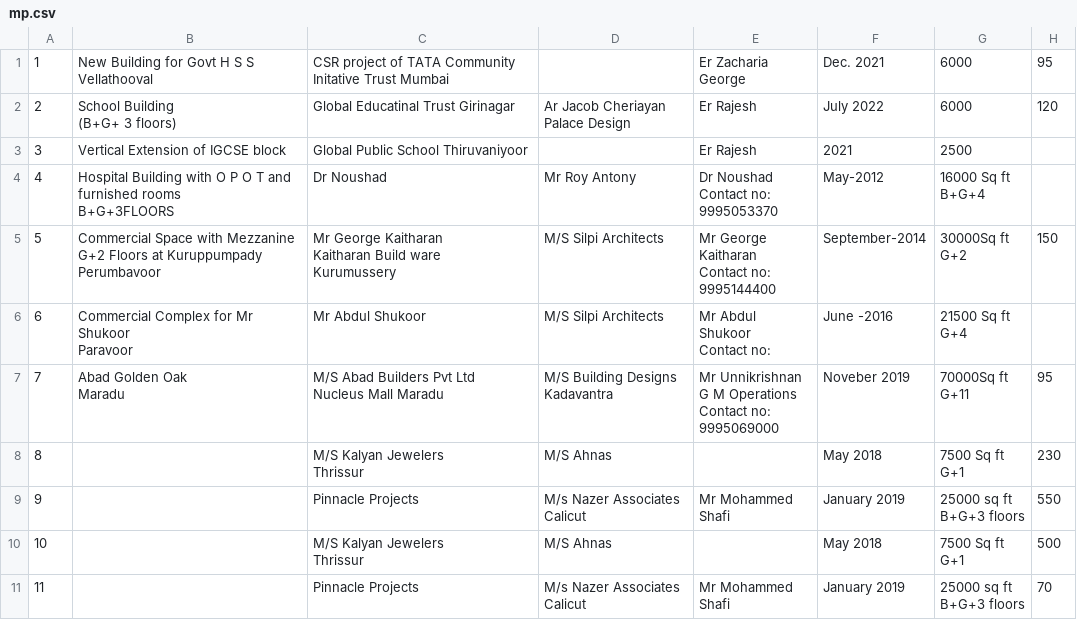
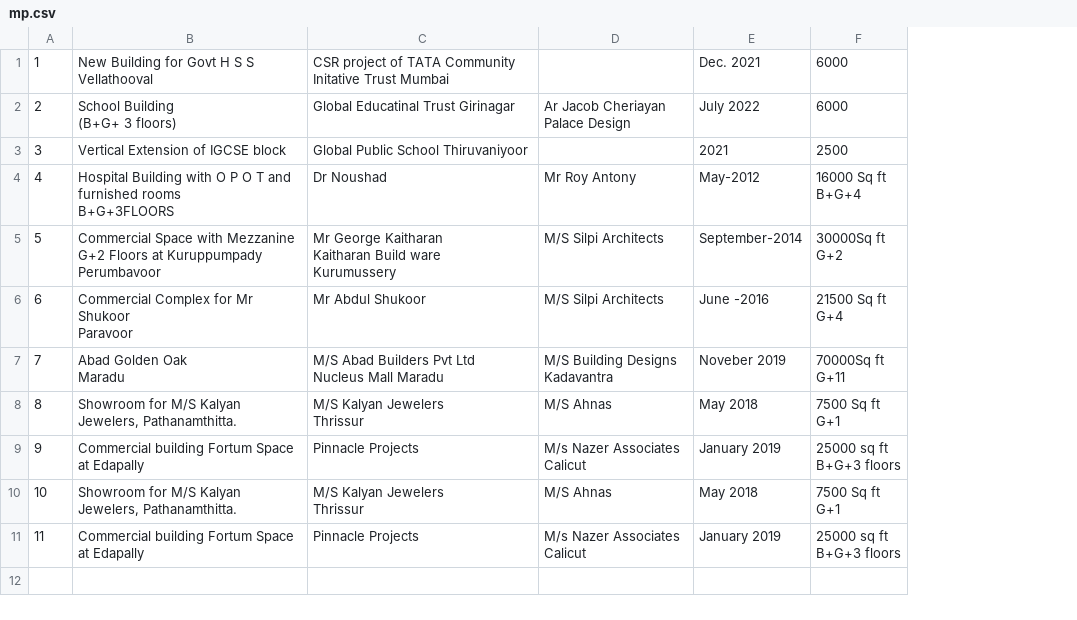
Before and after one commit to VarshaShaheen/Civil-Website, a CSV file: data/mp.csv, drawn as a sheet; ↵ is a line break in a cell; the diff names each change by its address in the sheet, - before the commit and + after, or states it on an @@ line.

Commit message:
images added, tables corrected

```diff
--- a/data/mp.csv
+++ b/data/mp.csv
-column E, rows 1-11: Er Zacharia George | Er Rajesh | Er Rajesh | Dr Noushad ↵ Contact no: ↵ 9995053370 | Mr George Kaitharan ↵ Contact no: ↵ 9995144400 | Mr Abdul Shukoor ↵ Contact no: | Mr Unnikrishnan ↵ G M Operations ↵ Contact no: ↵ 9995069000 |  | Mr Mohammed Shafi |  | Mr Mohammed Shafi
-column H, rows 1-11: 95 | 120 |  |  | 150 |  | 95 | 230 | 550 | 500 | 70
-B8: (empty)
+B8: Showroom for M/S Kalyan Jewelers, Pathanamthitta.
-B9: (empty)
+B9: Commercial building Fortum Space at Edapally
-B10: (empty)
+B10: Showroom for M/S Kalyan Jewelers, Pathanamthitta.
-B11: (empty)
+B11: Commercial building Fortum Space at Edapally
```
Also changed, not shown: 9 other files.
